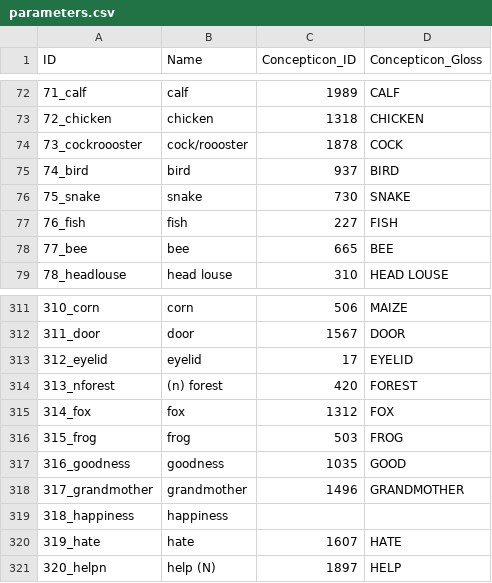
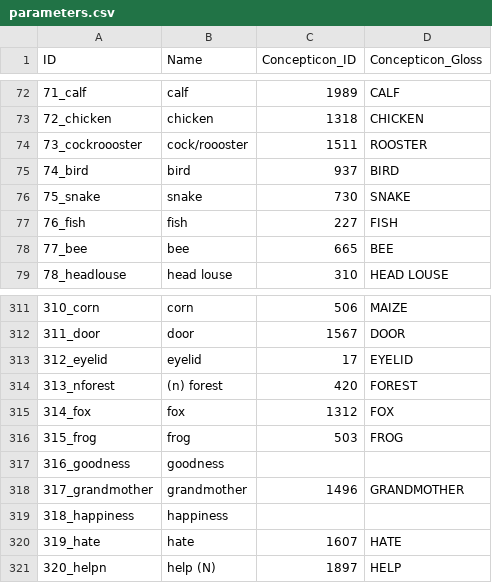
Before and after one commit to lexibank/mitterhoferbena, a CSV file: cldf/parameters.csv, drawn as a sheet; only a part is shown, gaps mark what is left out.

```diff
--- a/cldf/parameters.csv
+++ b/cldf/parameters.csv
@@ -73,3 +73,3 @@ ID,Name,Concepticon_ID,Concepticon_Gloss
 72_chicken,chicken,1318,CHICKEN
-73_cockroooster,cock/roooster,1878,COCK
+73_cockroooster,cock/roooster,1511,ROOSTER
 74_bird,bird,937,BIRD
@@ -316,3 +316,3 @@ ID,Name,Concepticon_ID,Concepticon_Gloss
 315_frog,frog,503,FROG
-316_goodness,goodness,1035,GOOD
+316_goodness,goodness,,
 317_grandmother,grandmother,1496,GRANDMOTHER
```
Also changed, not shown: 6 other files.
